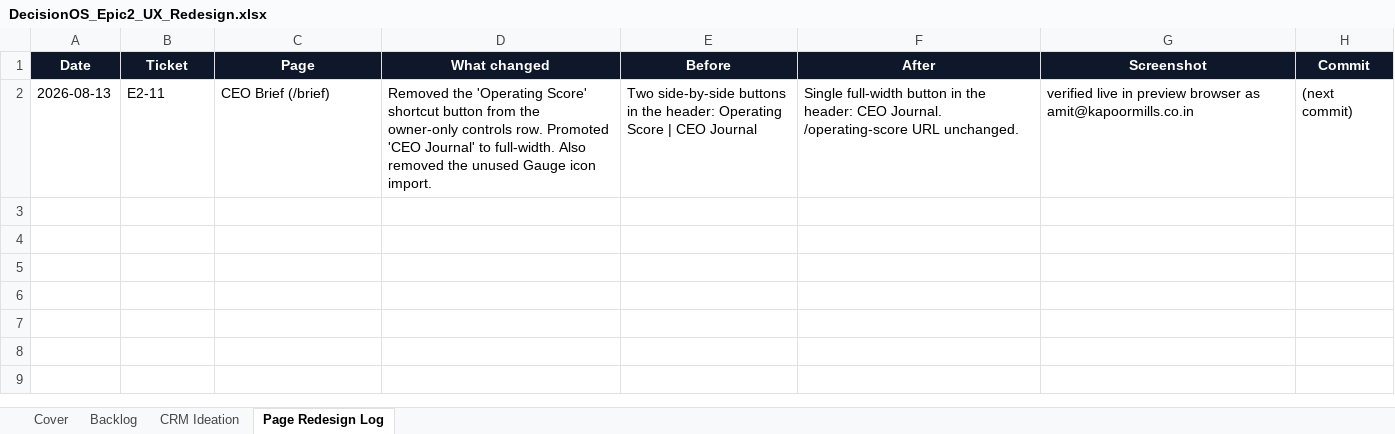
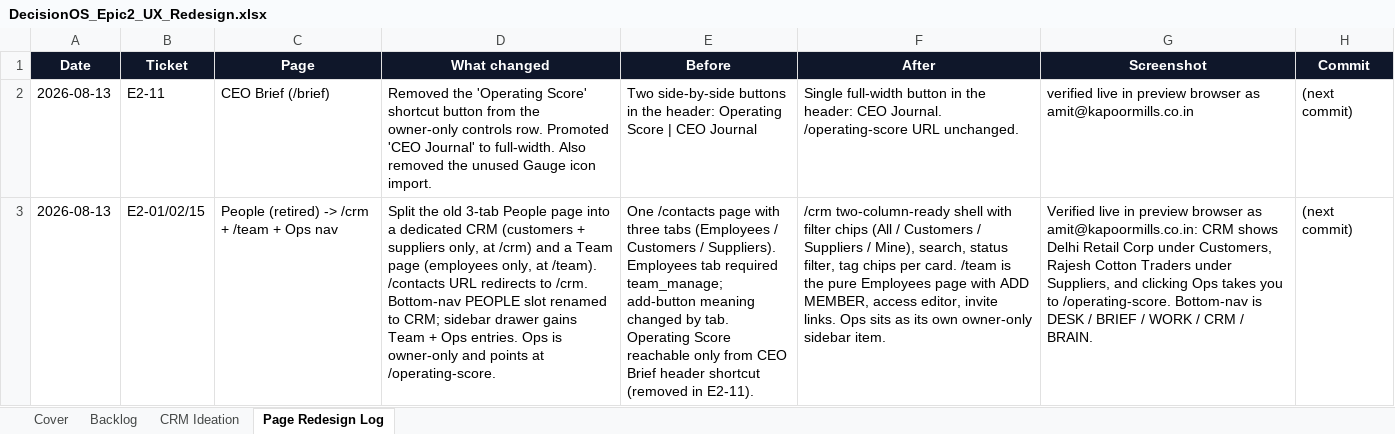
Before and after one commit to quazrelevate-god/DecisionOS, an Excel workbook: docs/DecisionOS_Epic2_UX_Redesign.xlsx, sheet Page Redesign Log, drawn as a sheet; values as stored, in another font and other column widths than the file's, no borders; the diff names each change by its address in the sheet, - before the commit and + after, or states it on an @@ line.

Commit message:
Epic 2 Sprint A: split People into /crm + /team; add Ops nav item
Founder ask 2026-08-13: 'start Sprint A - split People and build
/crm shell; add the button called operation score in main menu, we
will name it Ops.'

E2-01 (Done) - People page retired. /contacts URL now redirects to
  /crm. Employees list moved to /team with its own PageHeader and
  ownerOnly + team_manage gate.

E2-02 (Done) - New pages/CRM.js at /crm. Unified list surface for
  customers + suppliers with filter chips (All / Customers /
  Suppliers / Mine), search, status filter, ADD CUSTOMER +
  ADD SUPPLIER buttons in header, brutalist card grid showing
  type + status + tag chips + view / edit / delete / log-complaint
  actions. Click-through to /contacts/:id preserves the existing
  ContactProfile 360°. Right-pane detail deferred to Sprint B
  (needs workflow-engine feed WE-06).

E2-15 (Done, new) - Ops menu entry. Owner-only sidebar item at
  position 4 (between My Work and CRM), Gauge icon, points at
  /operating-score. Same page we removed from the CEO Brief header
  in E2-11 - it now has a first-class nav slot instead of being a
  Brief shortcut.

Bottom-nav change: PEOPLE slot renamed to CRM (still gated on
'people' perm, still 5 slots). Sidebar drawer full order is now:
Decision Desk > CEO Brief > My Work > Ops > CRM > Team >
Company Brain > Finance > Capture > Meeting Notes > Settings.

i18n keys added for crm.*, nav.crm/team/ops, bottomnav.crm across
English, Hindi (सीआरएम, टीम, ऑप्स), Tamil (CRM, குழு, இயக்கம்).

Tracker updated: E2-01/02/15 marked Done in Backlog sheet; Page
Redesign Log gains a new dated entry documenting before/after.

Verified live in preview browser as amit@kapoormills.co.in:
  * /crm shows Delhi Retail Corp under Customers, Rajesh Cotton
    Traders under Suppliers, all seeded during FIX-FUP-51 QA.
  * /team shows Priya (finance) / Amit (owner) / Neha (production)
    / Rahul (sales) with ADD MEMBER + ACCESS + INVITE controls.
  * /contacts -> /crm redirect resolves.
  * Sidebar drawer enumerated via JS: nav-ops testid is present
    with href=/operating-score.
  * CRM nav-item visible in mobile bottom-nav in place of People.

```diff
--- a/docs/DecisionOS_Epic2_UX_Redesign.xlsx (sheet Page Redesign Log)
+++ b/docs/DecisionOS_Epic2_UX_Redesign.xlsx (sheet Page Redesign Log)
+row 3: 2026-08-13 | E2-01/02/15 | People (retired) -> /crm + /team + Ops nav | Split the old 3-tab People page into a dedicated CRM (customers + suppliers only, at /crm) and a Team page (employees only, at /team). /contacts URL redirects to /crm. Bottom-nav PEOPLE slot renamed to CRM; sidebar drawer gains Team + Ops entries. Ops is owner-only and points at /operating-score. | One /contacts page with three tabs (Employees / Customers / Suppliers). Employees tab required team_manage; add-button meaning changed by tab. Operating Score reachable only from CEO Brief header shortcut (removed in E2-11). | /crm two-column-ready shell with filter chips (All / Customers / Suppliers / Mine), search, status filter, tag chips per card. /team is the pure Employees page with ADD MEMBER, access editor, invite links. Ops sits as its own owner-only sidebar item. | Verified live in preview browser as amit@kapoormills.co.in: CRM shows Delhi Retail Corp under Customers, Rajesh Cotton Traders under Suppliers, and clicking Ops takes you to /operating-score. Bottom-nav is DESK / BRIEF / WORK / CRM / BRAIN. | (next commit)
```
Also changed, not shown: sheet Backlog, 5 other files.
